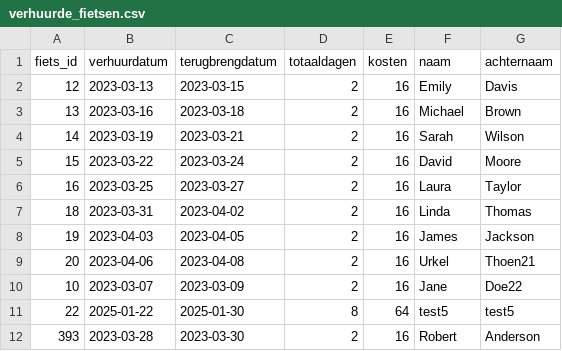
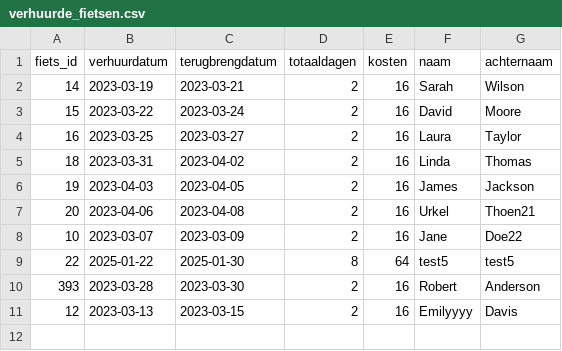
Before and after one commit to jeffreyt02/opdracht2.0, a CSV file: gegevens/verhuurde_fietsen.csv, drawn as a sheet; removed rows and columns are numbered as before the commit, all else as after; the diff names each change by its address in the sheet, - before the commit and + after, or states it on an @@ line.

```diff
--- a/gegevens/verhuurde_fietsen.csv
+++ b/gegevens/verhuurde_fietsen.csv
-row 2: 12 | 2023-03-13 | 2023-03-15 | 2 | 16 | Emily | Davis
-row 3: 13 | 2023-03-16 | 2023-03-18 | 2 | 16 | Michael | Brown
+row 11: 12 | 2023-03-13 | 2023-03-15 | 2 | 16 | Emilyyyy | Davis
```
Also changed, not shown: 2 other files.
